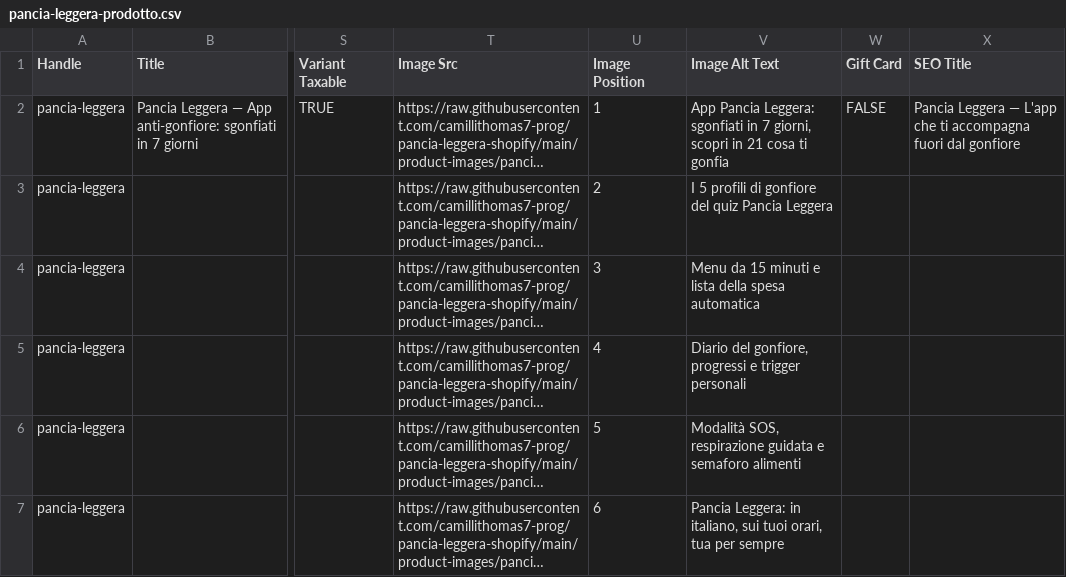
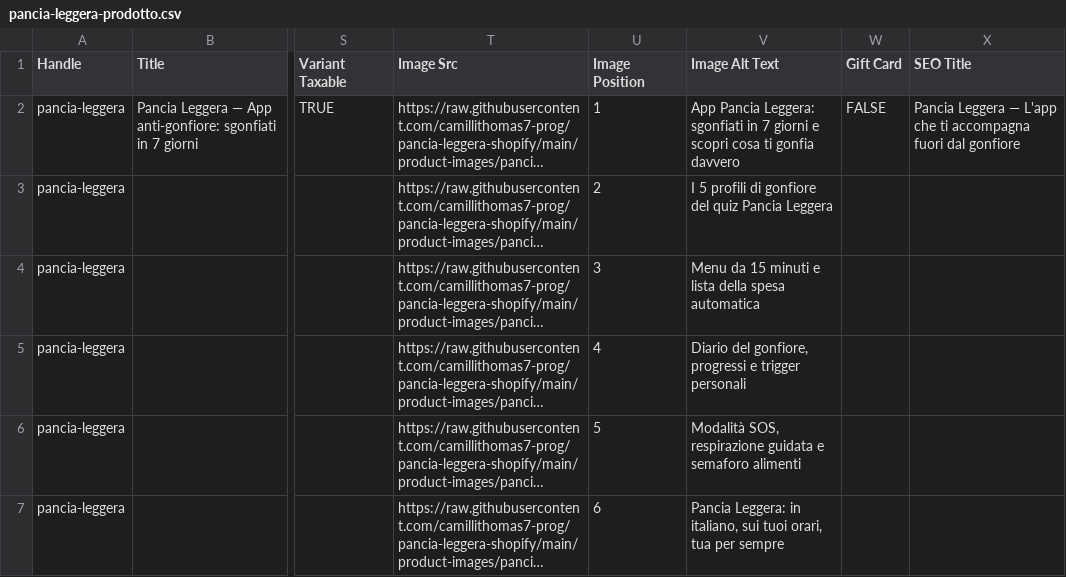
Before and after one commit to camillithomas7-prog/pancia-leggera-shopify, a CSV file: pancia-leggera-prodotto.csv, drawn as a sheet; only a part is shown, gaps mark what is left out; long unchanged cells end in …; the diff names each change by its address in the sheet, - before the commit and + after, or states it on an @@ line.

```diff
--- a/pancia-leggera-prodotto.csv
+++ b/pancia-leggera-prodotto.csv
-V2 (Image Alt Text): …in 7 giorni, scopri in 21 cosa ti gonfia
+V2 (Image Alt Text): …in 7 giorni e scopri cosa ti gonfia davvero
```
Also changed, not shown: 3 other files.
